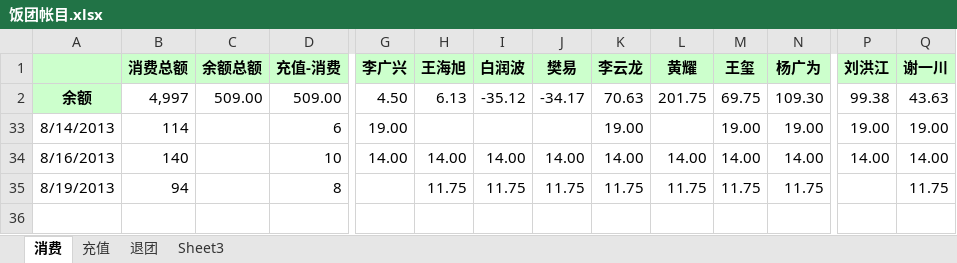
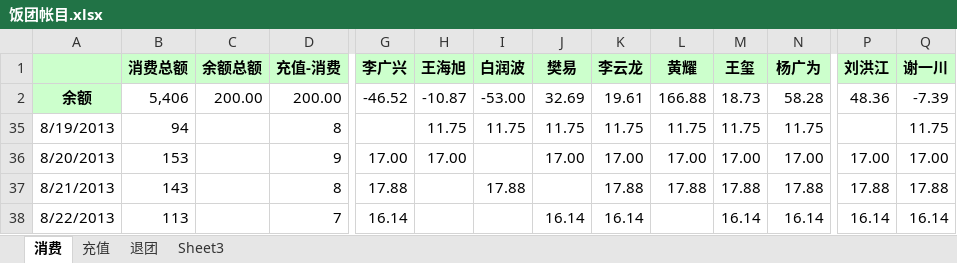
Before and after one commit to nhnfantuan/nhnfantuan, an Excel workbook: 饭团帐目.xlsx, sheet 消费, drawn as a sheet; only a part is shown, gaps mark what is left out; values as stored, in another font and other column widths than the file's, no borders; removed rows and columns are numbered as before the commit, all else as after; rows hold the shown columns only; the diff names each change by its address in the sheet, - before the commit and + after, or states it on an @@ line.

Commit message:
20号消费153,21号消费143，今天消费113,樊易充值100

```diff
--- a/饭团帐目.xlsx (sheet 消费)
+++ b/饭团帐目.xlsx (sheet 消费)
-B2: 4,997
+B2: 5,406
-C2: 509.00
+C2: 200.00
-D2: 509.00
+D2: 200.00
-G2: 4.50
+G2: -46.52
-H2: 6.13
+H2: -10.87
-I2: -35.12
+I2: -53.00
-J2: -34.17
+J2: 32.69
-K2: 70.63
+K2: 19.61
-L2: 201.75
+L2: 166.88
-M2: 69.75
+M2: 18.73
-N2: 109.30
+N2: 58.28
-P2: 99.38
+P2: 48.36
-Q2: 43.63
+Q2: -7.39
@@ row 33 hidden: 8/14/2013 | 114 |  | 6 | 19.00 |  |  |  | 19.00 |  | 19.00 | 19.00 | 19.00 | 19.00 @@
@@ row 34 hidden: 8/16/2013 | 140 |  | 10 | 14.00 | 14.00 | 14.00 | 14.00 | 14.00 | 14.00 | 14.00 | 14.00 | 14.00 | 14.00 @@
+row 36: 8/20/2013 | 153 |  | 9 | 17.00 | 17.00 |  | 17.00 | 17.00 | 17.00 | 17.00 | 17.00 | 17.00 | 17.00
+row 37: 8/21/2013 | 143 |  | 8 | 17.88 |  | 17.88 |  | 17.88 | 17.88 | 17.88 | 17.88 | 17.88 | 17.88
+row 38: 8/22/2013 | 113 |  | 7 | 16.14 |  |  | 16.14 | 16.14 |  | 16.14 | 16.14 | 16.14 | 16.14
```
Also changed, not shown: sheet 充值.
